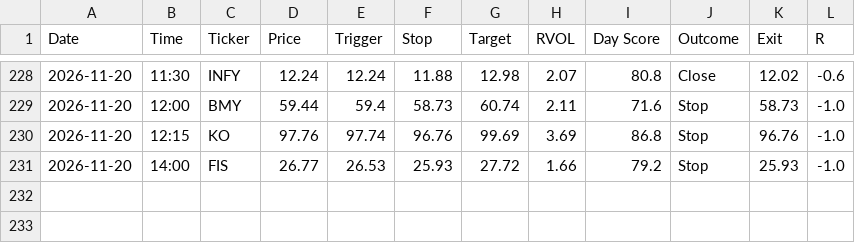
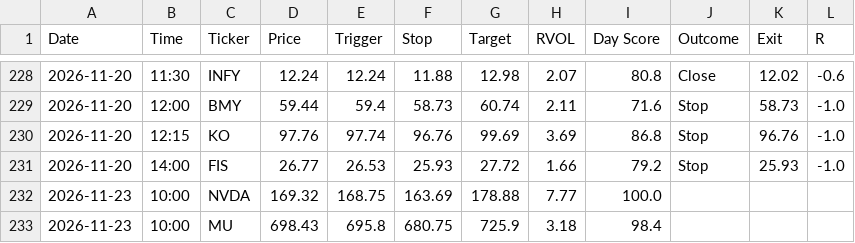
Before and after one commit to wolfmanex/trading-dashboard, a CSV file: daytrade_alerts.csv, drawn as a sheet; only a part is shown, gaps mark what is left out; the diff names each change by its address in the sheet, - before the commit and + after, or states it on an @@ line.

```diff
--- a/daytrade_alerts.csv
+++ b/daytrade_alerts.csv
+row 232: 2026-11-23 | 10:00 | NVDA | 169.32 | 168.75 | 163.69 | 178.88 | 7.77 | 100.0
+row 233: 2026-11-23 | 10:00 | MU | 698.43 | 695.8 | 680.75 | 725.9 | 3.18 | 98.4
```
